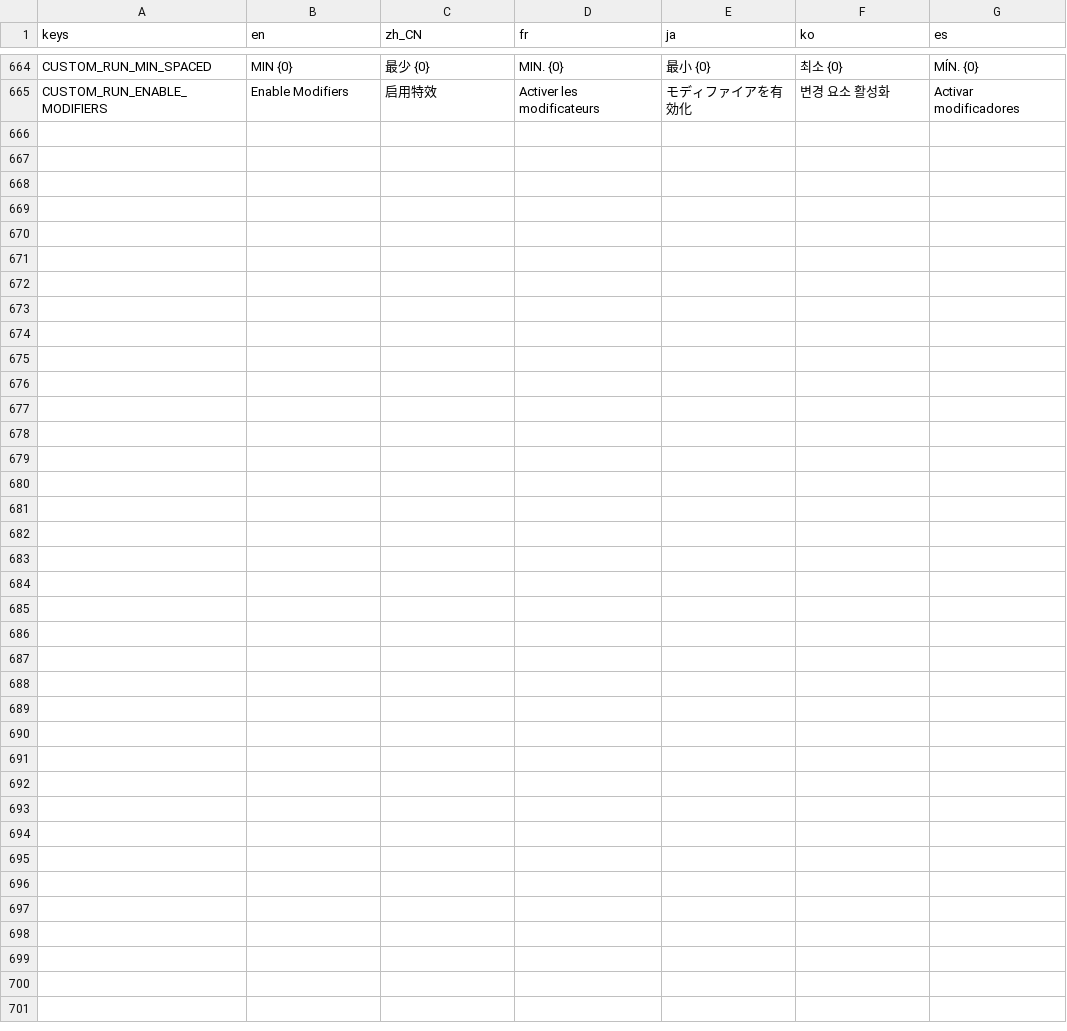
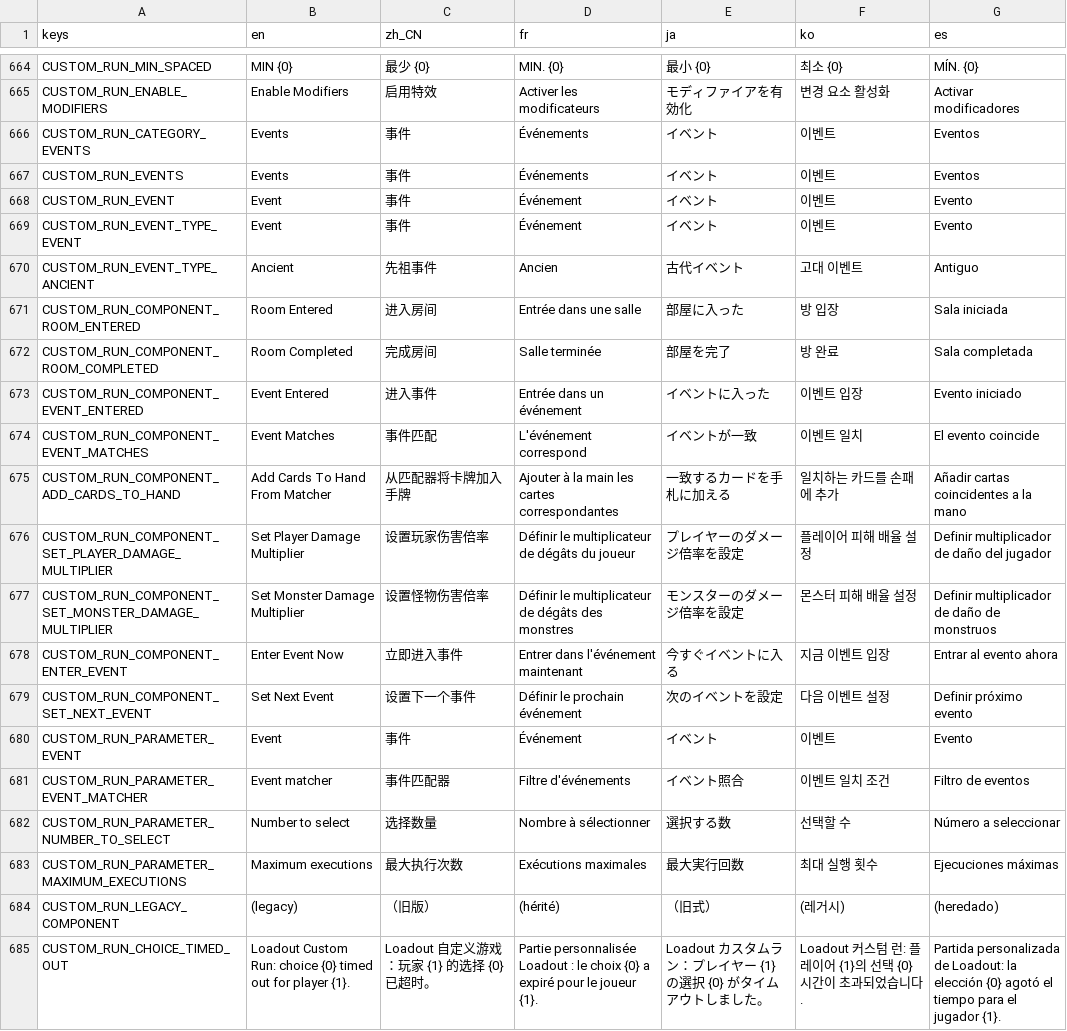
Before and after one commit to qw2341/Loadout-Mod-2, a CSV file: Loadout/localization/uitext.csv, drawn as a sheet; only a part is shown, gaps mark what is left out.

Commit message:
Added DamageMultiplier and Event Actions and Triggers

```diff
--- a/Loadout/localization/uitext.csv
+++ b/Loadout/localization/uitext.csv
@@ -665 +665,21 @@ CUSTOM_RUN_MIN_SPACED,    MIN {0},    最少 {0},    MIN. {0},    最小 {0},
 CUSTOM_RUN_ENABLE_MODIFIERS,Enable Modifiers,启用特效,Activer les modificateurs,モディファイアを有効化,변경 요소 활성화,Activar modificadores
+CUSTOM_RUN_CATEGORY_EVENTS,Events,事件,Événements,イベント,이벤트,Eventos
+CUSTOM_RUN_EVENTS,Events,事件,Événements,イベント,이벤트,Eventos
+CUSTOM_RUN_EVENT,Event,事件,Événement,イベント,이벤트,Evento
+CUSTOM_RUN_EVENT_TYPE_EVENT,Event,事件,Événement,イベント,이벤트,Evento
+CUSTOM_RUN_EVENT_TYPE_ANCIENT,Ancient,先祖事件,Ancien,古代イベント,고대 이벤트,Antiguo
+CUSTOM_RUN_COMPONENT_ROOM_ENTERED,Room Entered,进入房间,Entrée dans une salle,部屋に入った,방 입장,Sala iniciada
+CUSTOM_RUN_COMPONENT_ROOM_COMPLETED,Room Completed,完成房间,Salle terminée,部屋を完了,방 완료,Sala completada
+CUSTOM_RUN_COMPONENT_EVENT_ENTERED,Event Entered,进入事件,Entrée dans un événement,イベントに入った,이벤트 입장,Evento iniciado
+CUSTOM_RUN_COMPONENT_EVENT_MATCHES,Event Matches,事件匹配,L'événement correspond,イベントが一致,이벤트 일치,El evento coincide
+CUSTOM_RUN_COMPONENT_ADD_CARDS_TO_HAND,Add Cards To Hand From Matcher,从匹配器将卡牌加入手牌,Ajouter à la main les cartes correspondantes,一致するカードを手札に加える,일치하는 카드를 손패에 추가,Añadir cartas coincidentes a la mano
+CUSTOM_RUN_COMPONENT_SET_PLAYER_DAMAGE_MULTIPLIER,Set Player Damage Multiplier,设置玩家伤害倍率,Définir le multiplicateur de dégâts du joueur,プレイヤーのダメージ倍率を設定,플레이어 피해 배율 설정,Definir multiplicador de daño del jugador
+CUSTOM_RUN_COMPONENT_SET_MONSTER_DAMAGE_MULTIPLIER,Set Monster Damage Multiplier,设置怪物伤害倍率,Définir le multiplicateur de dégâts des monstres,モンスターのダメージ倍率を設定,몬스터 피해 배율 설정,Definir multiplicador de daño de monstruos
+CUSTOM_RUN_COMPONENT_ENTER_EVENT,Enter Event Now,立即进入事件,Entrer dans l'événement maintenant,今すぐイベントに入る,지금 이벤트 입장,Entrar al evento ahora
+CUSTOM_RUN_COMPONENT_SET_NEXT_EVENT,Set Next Event,设置下一个事件,Définir le prochain événement,次のイベントを設定,다음 이벤트 설정,Definir próximo evento
+CUSTOM_RUN_PARAMETER_EVENT,Event,事件,Événement,イベント,이벤트,Evento
+CUSTOM_RUN_PARAMETER_EVENT_MATCHER,Event matcher,事件匹配器,Filtre d'événements,イベント照合,이벤트 일치 조건,Filtro de eventos
+CUSTOM_RUN_PARAMETER_NUMBER_TO_SELECT,Number to select,选择数量,Nombre à sélectionner,選択する数,선택할 수,Número a seleccionar
+CUSTOM_RUN_PARAMETER_MAXIMUM_EXECUTIONS,Maximum executions,最大执行次数,Exécutions maximales,最大実行回数,최대 실행 횟수,Ejecuciones máximas
+CUSTOM_RUN_LEGACY_COMPONENT,  (legacy),  （旧版）,  (hérité),  （旧式）,  (레거시),  (heredado)
+CUSTOM_RUN_CHOICE_TIMED_OUT,Loadout Custom Run: choice {0} timed out for player {1}.,Loadout 自定义游戏：玩家 {1} 的选择 {0} 已超时。,Partie personnalisée Loadout : le choix {0} a expiré pour le joueur {1}.,Loadout カスタムラン：プレイヤー {1} の選択 {0} がタイムアウトしました。,Loadout 커스텀 런: 플레이어 {1}의 선택 {0} 시간이 초과되었습니다.,Partida personalizada de Loadout: la elección {0} agotó el tiempo para el jugador {1}.
```
Also changed, not shown: 33 other files.
